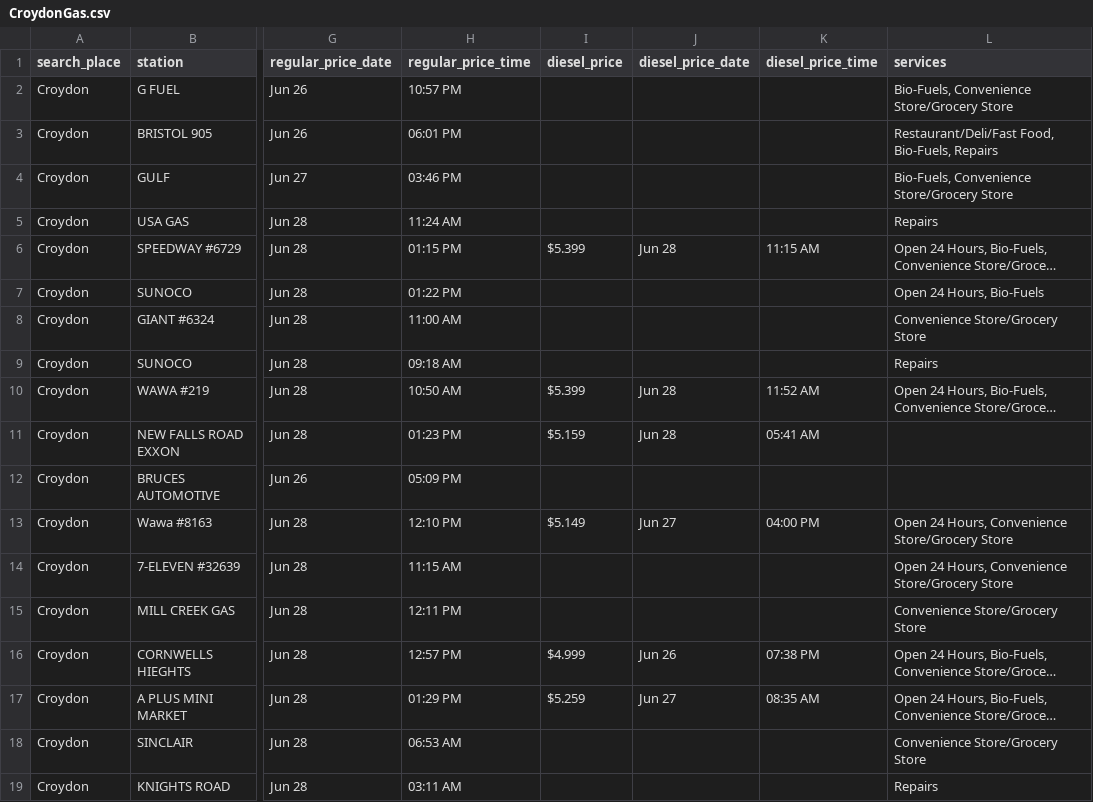
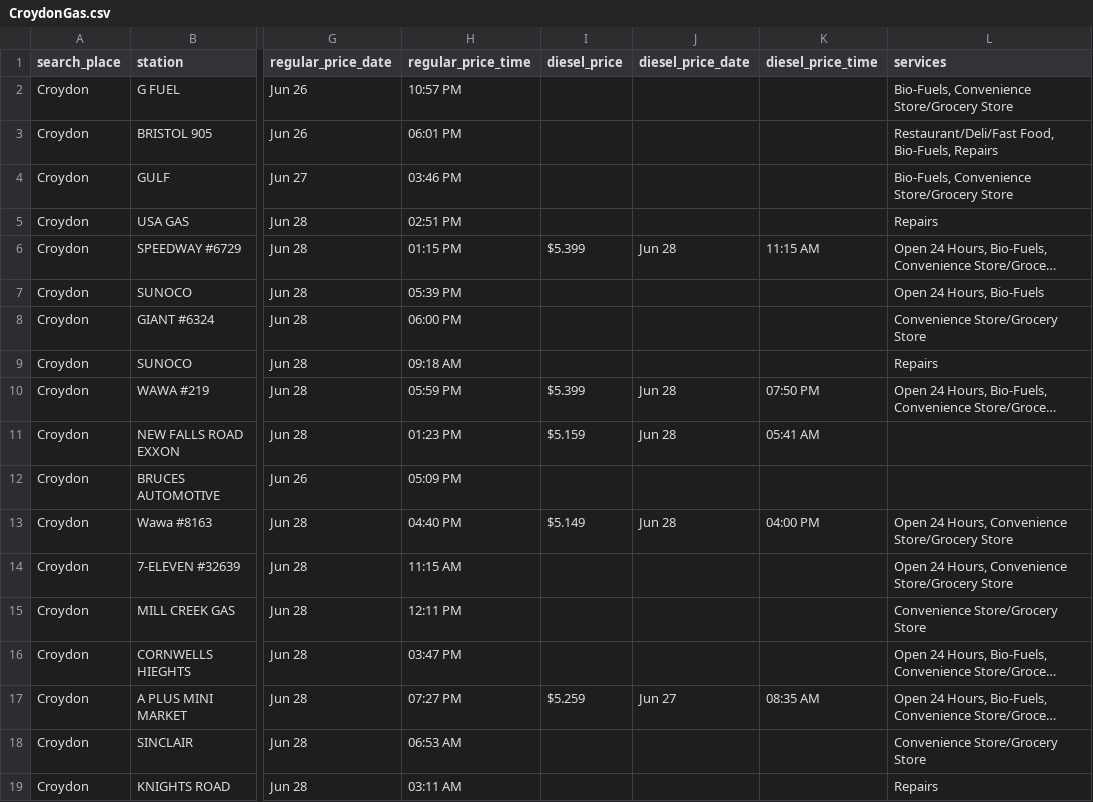
Before and after one commit to CUlleryUSATRepos/BucksGasRepo, a CSV file: BucksGasPrices/CroydonGas.csv, drawn as a sheet; only a part is shown, gaps mark what is left out; long unchanged cells end in …; the diff covers the shown part only; the diff names each change by its address in the sheet, - before the commit and + after, or states it on an @@ line.

Commit message:
Auto update gas prices 2026-06-28 20:01:13

```diff
--- a/BucksGasPrices/CroydonGas.csv
+++ b/BucksGasPrices/CroydonGas.csv
-H5 (regular_price_time): 11:24 AM
+H5 (regular_price_time): 02:51 PM
-H7 (regular_price_time): 01:22 PM
+H7 (regular_price_time): 05:39 PM
-H8 (regular_price_time): 11:00 AM
+H8 (regular_price_time): 06:00 PM
-H10 (regular_price_time): 10:50 AM
+H10 (regular_price_time): 05:59 PM
-K10 (diesel_price_time): 11:52 AM
+K10 (diesel_price_time): 07:50 PM
-H13 (regular_price_time): 12:10 PM
+H13 (regular_price_time): 04:40 PM
-J13 (diesel_price_date): Jun 27
+J13 (diesel_price_date): Jun 28
-H16 (regular_price_time): 12:57 PM
+H16 (regular_price_time): 03:47 PM
-I16 (diesel_price): $4.999
+I16 (diesel_price): (empty)
-J16 (diesel_price_date): Jun 26
+J16 (diesel_price_date): (empty)
-K16 (diesel_price_time): 07:38 PM
+K16 (diesel_price_time): (empty)
-H17 (regular_price_time): 01:29 PM
+H17 (regular_price_time): 07:27 PM
```
Also changed, not shown: 1 added row, 1 removed row and 24 edited cells elsewhere in this file, BucksGasPrices/BensalemGas.csv, BucksGasPrices/BristolGas.csv, 45 other files.
